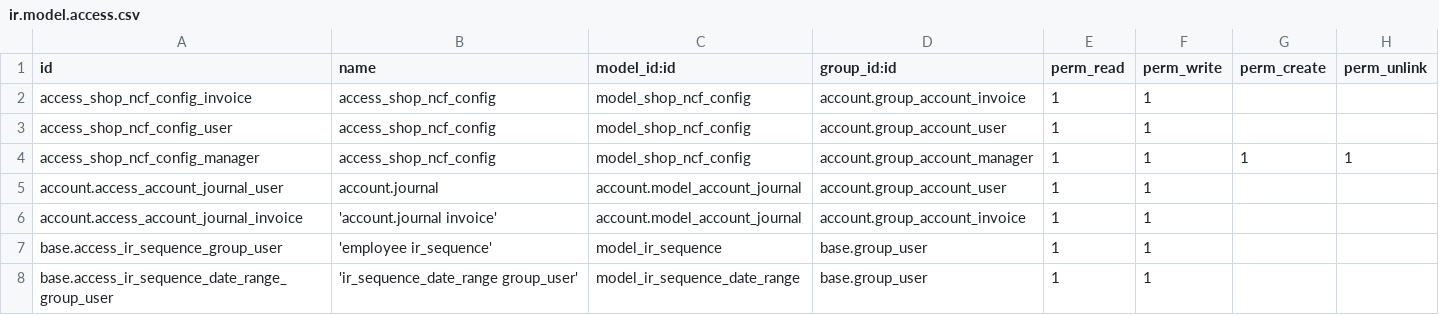
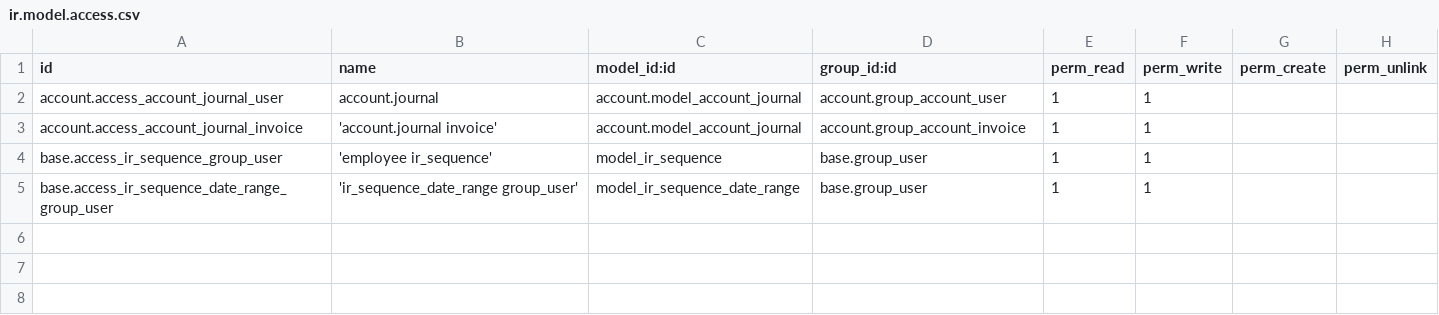
Before and after one commit to dixgrake/l10n-dominicana, a CSV file: ncf_manager/security/ir.model.access.csv, drawn as a sheet; the diff names each change by its address in the sheet, - before the commit and + after, or states it on an @@ line.

Commit message:
[REF] ncf_manager: remove deprecated models (#292)
* [REF] Remove deprecated models

* [FIX] ncf_manager: Remove deprecated 'shop' import

```diff
--- a/ncf_manager/security/ir.model.access.csv
+++ b/ncf_manager/security/ir.model.access.csv
-row 2: access_shop_ncf_config_invoice | access_shop_ncf_config | model_shop_ncf_config | account.group_account_invoice | 1 | 1
-row 3: access_shop_ncf_config_user | access_shop_ncf_config | model_shop_ncf_config | account.group_account_user | 1 | 1
-row 4: access_shop_ncf_config_manager | access_shop_ncf_config | model_shop_ncf_config | account.group_account_manager | 1 | 1 | 1 | 1
```
Also changed, not shown: 11 other files.
